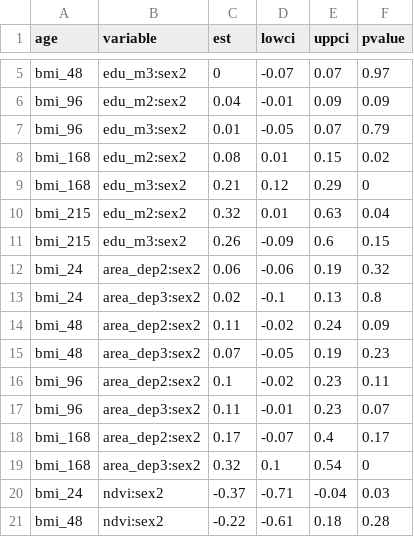
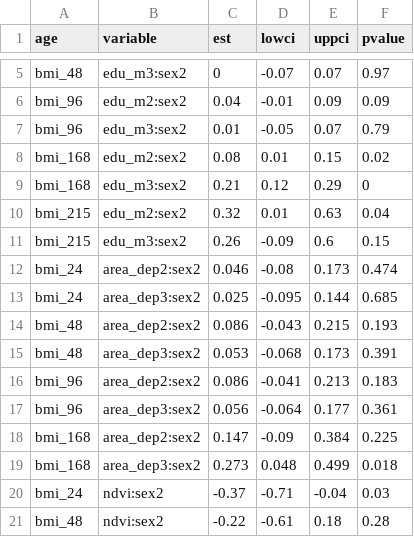
Before and after one commit to lifecycle-project/wp4-bmi-poc, a CSV file: tables/interactions.csv, drawn as a sheet; only a part is shown, gaps mark what is left out.

```diff
--- a/tables/interactions.csv
+++ b/tables/interactions.csv
@@ -11,10 +11,10 @@ bmi_215,edu_m2:sex2,0.32,0.01,0.63,0.04
 bmi_215,edu_m3:sex2,0.26,-0.09,0.6,0.15
-bmi_24,area_dep2:sex2,0.06,-0.06,0.19,0.32
-bmi_24,area_dep3:sex2,0.02,-0.1,0.13,0.8
-bmi_48,area_dep2:sex2,0.11,-0.02,0.24,0.09
-bmi_48,area_dep3:sex2,0.07,-0.05,0.19,0.23
-bmi_96,area_dep2:sex2,0.1,-0.02,0.23,0.11
-bmi_96,area_dep3:sex2,0.11,-0.01,0.23,0.07
-bmi_168,area_dep2:sex2,0.17,-0.07,0.4,0.17
-bmi_168,area_dep3:sex2,0.32,0.1,0.54,0
+bmi_24,area_dep2:sex2,0.046,-0.08,0.173,0.474
+bmi_24,area_dep3:sex2,0.025,-0.095,0.144,0.685
+bmi_48,area_dep2:sex2,0.086,-0.043,0.215,0.193
+bmi_48,area_dep3:sex2,0.053,-0.068,0.173,0.391
+bmi_96,area_dep2:sex2,0.086,-0.041,0.213,0.183
+bmi_96,area_dep3:sex2,0.056,-0.064,0.177,0.361
+bmi_168,area_dep2:sex2,0.147,-0.09,0.384,0.225
+bmi_168,area_dep3:sex2,0.273,0.048,0.499,0.018
 bmi_24,ndvi:sex2,-0.37,-0.71,-0.04,0.03
```
Also changed, not shown: 21 other files.
